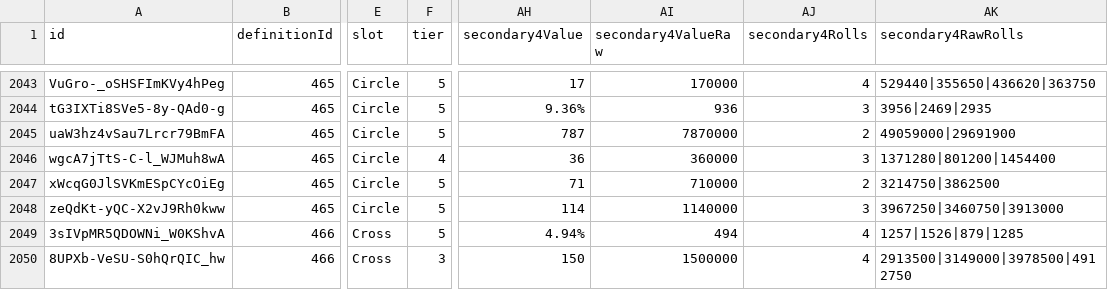
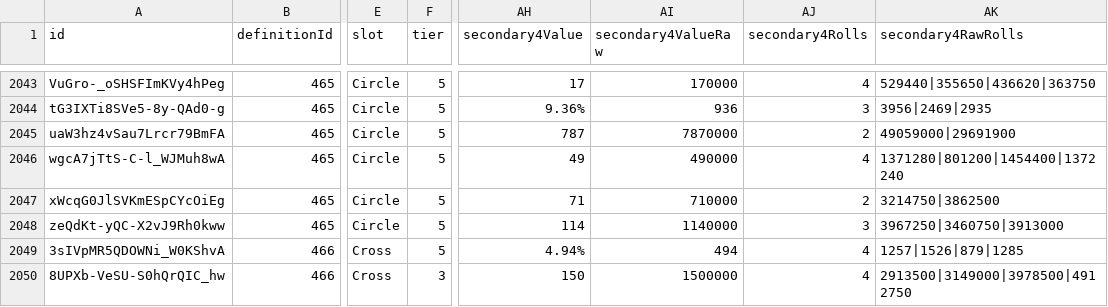
Before and after one commit to vhontebh-arch/swgoh, a CSV file: mods.csv, drawn as a sheet; only a part is shown, gaps mark what is left out; the diff names each change by its address in the sheet, - before the commit and + after, or states it on an @@ line.

```diff
--- a/mods.csv
+++ b/mods.csv
-F2046 (tier): 4
+F2046 (tier): 5
-AH2046 (secondary4Value): 36
+AH2046 (secondary4Value): 49
-AI2046 (secondary4ValueRaw): 360000
+AI2046 (secondary4ValueRaw): 490000
-AJ2046 (secondary4Rolls): 3
+AJ2046 (secondary4Rolls): 4
-AK2046 (secondary4RawRolls): 1371280|801200|1454400
+AK2046 (secondary4RawRolls): 1371280|801200|1454400|1372240
```
Also changed, not shown: mod_analysis.csv, 1 other file.
